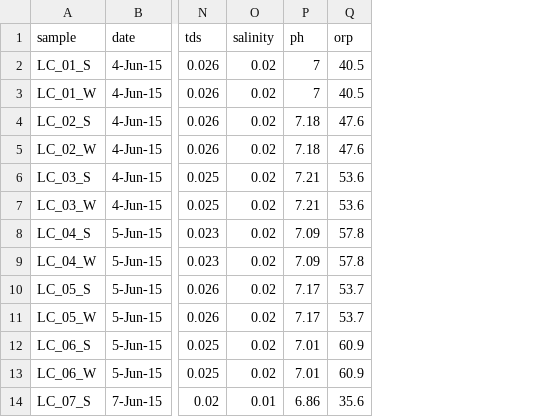
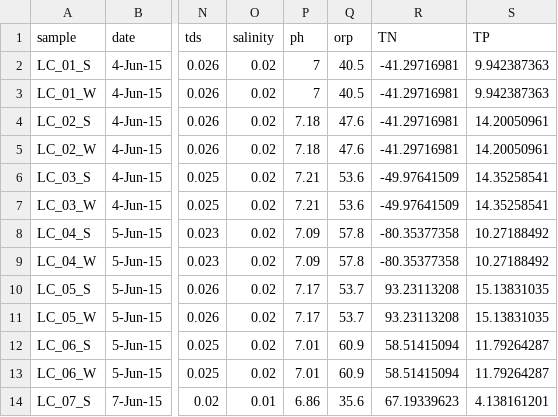
Before and after one commit to LennonLab/HJA-streams, a CSV file: data/hja_env.csv, drawn as a sheet; only a part is shown, gaps mark what is left out; the diff names each change by its address in the sheet, - before the commit and + after, or states it on an @@ line.

```diff
--- a/data/hja_env.csv
+++ b/data/hja_env.csv
+column R (TN), rows 2-14: -41.29716981 | -41.29716981 | -41.29716981 | -41.29716981 | -49.97641509 | -49.97641509 | -80.35377358 | -80.35377358 | 93.23113208 | 93.23113208 | 58.51415094 | 58.51415094 | 67.19339623
+column S (TP), rows 2-14: 9.942387363 | 9.942387363 | 14.20050961 | 14.20050961 | 14.35258541 | 14.35258541 | 10.27188492 | 10.27188492 | 15.13831035 | 15.13831035 | 11.79264287 | 11.79264287 | 4.138161201
```
Also changed, not shown: 1 other file.
